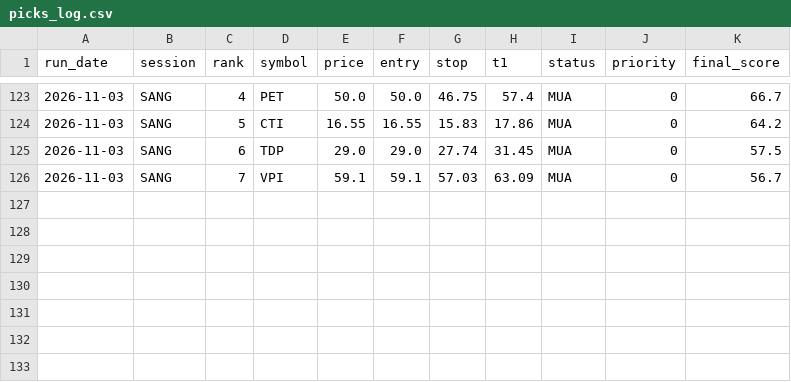
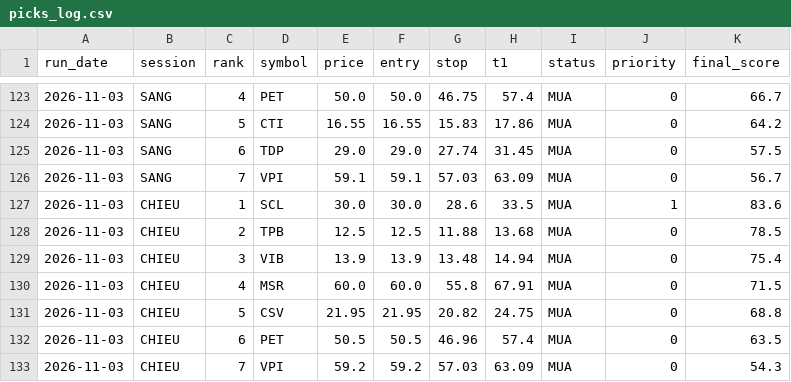
Before and after one commit to karenmanucian1-commits/Top-5-Co-Phieu-Hang-Ngay-Claude, a CSV file: data/picks_log.csv, drawn as a sheet; only a part is shown, gaps mark what is left out.

```diff
--- a/data/picks_log.csv
+++ b/data/picks_log.csv
@@ -126 +126,8 @@ run_date,session,rank,symbol,price,entry,stop,t1,status,priority,final_score
 2026-11-03,SANG,7,VPI,59.1,59.1,57.03,63.09,MUA,0,56.7
+2026-11-03,CHIEU,1,SCL,30.0,30.0,28.6,33.5,MUA,1,83.6
+2026-11-03,CHIEU,2,TPB,12.5,12.5,11.88,13.68,MUA,0,78.5
+2026-11-03,CHIEU,3,VIB,13.9,13.9,13.48,14.94,MUA,0,75.4
+2026-11-03,CHIEU,4,MSR,60.0,60.0,55.8,67.91,MUA,0,71.5
+2026-11-03,CHIEU,5,CSV,21.95,21.95,20.82,24.75,MUA,0,68.8
+2026-11-03,CHIEU,6,PET,50.5,50.5,46.96,57.4,MUA,0,63.5
+2026-11-03,CHIEU,7,VPI,59.2,59.2,57.03,63.09,MUA,0,54.3
```
Also changed, not shown: data/picks_log_v2.csv, 3 other files.
